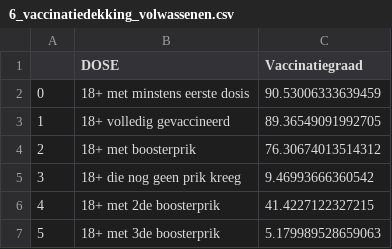
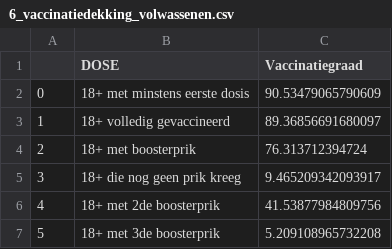
Before and after one commit to journinho/covid-19-dashboard-sciensano-2.0, a CSV file: 6_vaccinatiedekking_volwassenen.csv, drawn as a sheet.

```diff
--- a/6_vaccinatiedekking_volwassenen.csv
+++ b/6_vaccinatiedekking_volwassenen.csv
@@ -1,7 +1,7 @@
 ,DOSE,Vaccinatiegraad
-0,18+ met minstens eerste dosis,90.53006333639459
-1,18+ volledig gevaccineerd,89.36549091992705
-2,18+ met boosterprik,76.30674013514312
-3,18+ die nog geen prik kreeg,9.46993666360542
-4,18+ met 2de boosterprik,41.4227122327215
-5,18+ met 3de boosterprik,5.179989528659063
+0,18+ met minstens eerste dosis,90.53479065790609
+1,18+ volledig gevaccineerd,89.36856691680097
+2,18+ met boosterprik,76.313712394724
+3,18+ die nog geen prik kreeg,9.465209342093917
+4,18+ met 2de boosterprik,41.53877984809756
+5,18+ met 3de boosterprik,5.209108965732208
```
Also changed, not shown: 7_vaccinatiedekking_totale_bevolking.csv, 8_vax_per_regio.csv, 1 other file.
